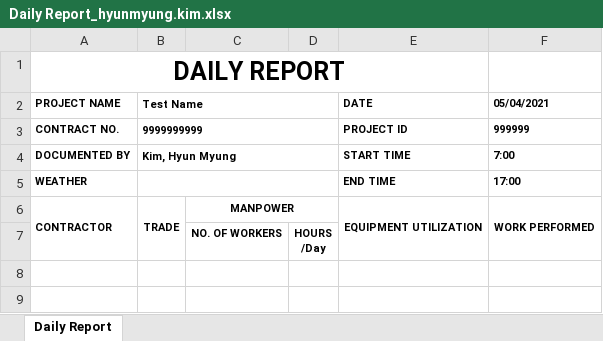
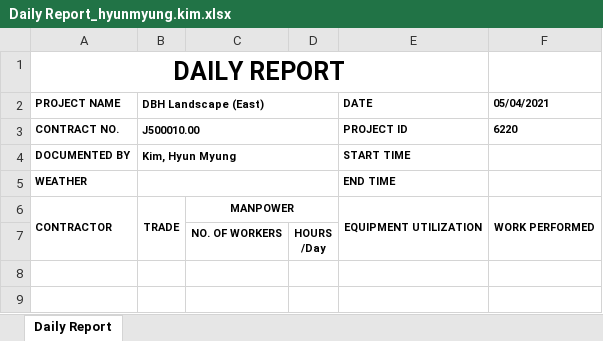
Before and after one commit to HyunM/exbon-daily-report, an Excel workbook: public/Daily Report_hyunmyung.kim.xlsx, sheet Daily Report, drawn as a sheet; only a part is shown; values as stored, in another font and other column widths than the file's, no borders; charts and pictures not drawn; the diff names each change by its address in the sheet, - before the commit and + after, or states it on an @@ line.

```diff
--- a/public/Daily Report_hyunmyung.kim.xlsx (sheet Daily Report)
+++ b/public/Daily Report_hyunmyung.kim.xlsx (sheet Daily Report)
-B2: Test Name
+B2: DBH Landscape (East)
-B3 (DBH Landscape (East)): 9999999999
+B3 (DBH Landscape (East)): J500010.00
-F3 (05/04/2021): 999999
+F3 (05/04/2021): 6220
-F4 (05/04/2021): 7:00
+F4 (05/04/2021): (empty)
-F5 (05/04/2021): 17:00
+F5 (05/04/2021): (empty)
```
Also changed, not shown: 1 other file.
